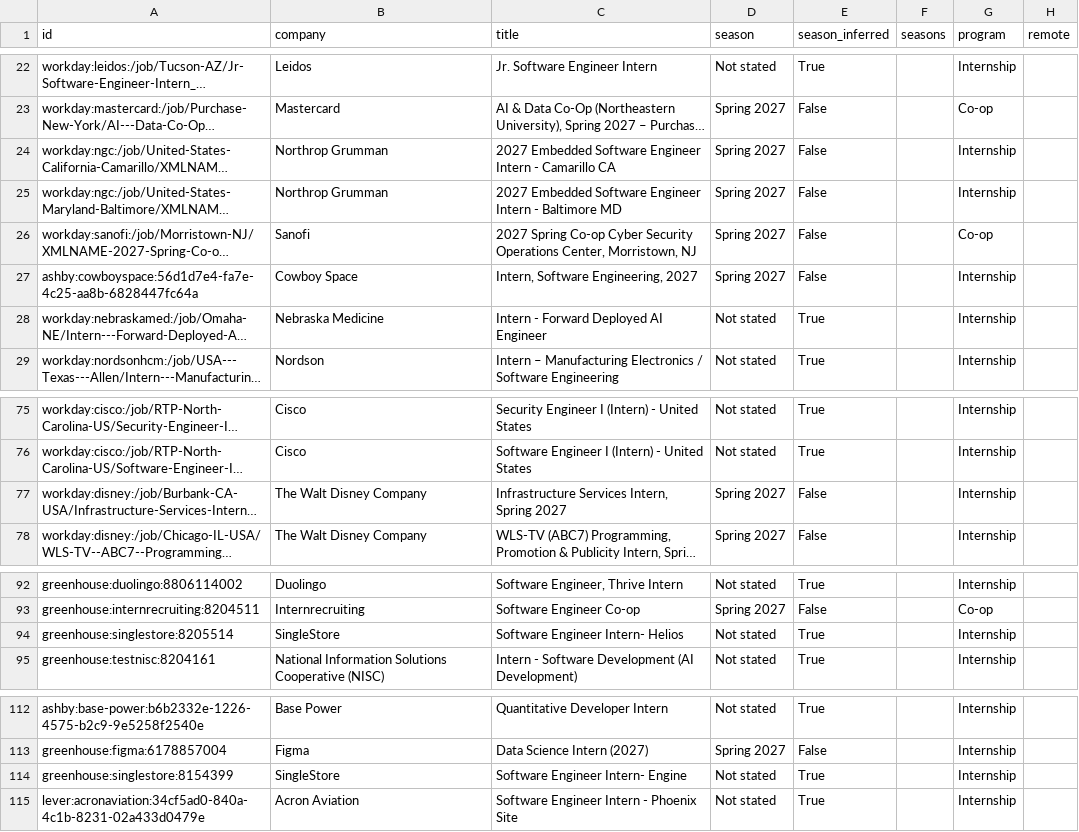
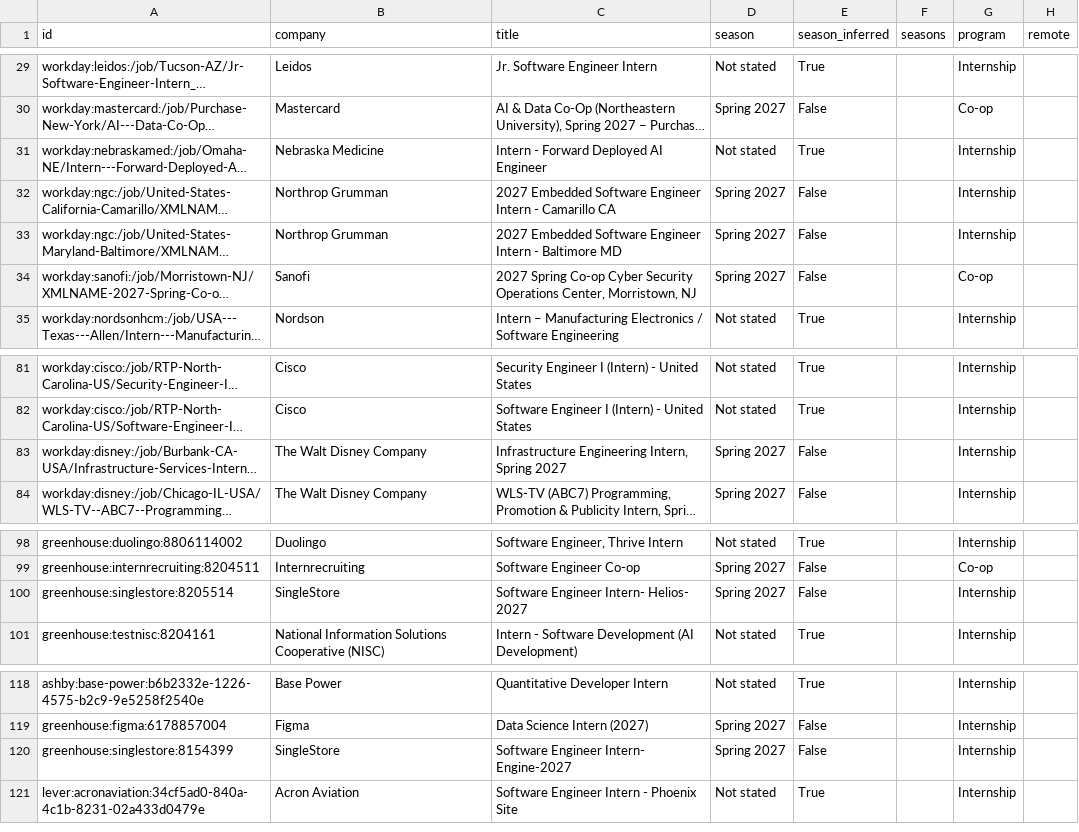
Before and after one commit to HarshaPrakash1/Automated-List-Of-Spring-2027-Tech-Internships, a CSV file: data/internships.csv, drawn as a sheet; only a part is shown, gaps mark what is left out; long unchanged cells end in …; addresses are those after the commit; the diff covers the shown part only; the diff names each change by its address in the sheet, - before the commit and + after, or states it on an @@ line.

```diff
--- a/data/internships.csv
+++ b/data/internships.csv
@@ row 28 moved to row 31: workday:nebraskamed:/job/Omaha-NE/Intern… @@
@@ row 27 moved to row 17: ashby:cowboyspace:56d1d7e4-fa7e-4c25-aa8… @@
-C83 (title): Infrastructure Services Intern, Spring 2027
+C83 (title): Infrastructure Engineering Intern, Spring 2027
-C100 (title): Software Engineer Intern- Helios
+C100 (title): Software Engineer Intern- Helios- 2027
-D100 (season): Not stated
+D100 (season): Spring 2027
-E100 (season_inferred): True
+E100 (season_inferred): False
-C120 (title): Software Engineer Intern- Engine
+C120 (title): Software Engineer Intern- Engine-2027
-D120 (season): Not stated
+D120 (season): Spring 2027
-E120 (season_inferred): True
+E120 (season_inferred): False
```
Also changed, not shown: 7 added rows, 3 removed rows and 2 moved rows elsewhere in this file, docs/internships.csv, 15 other files.
